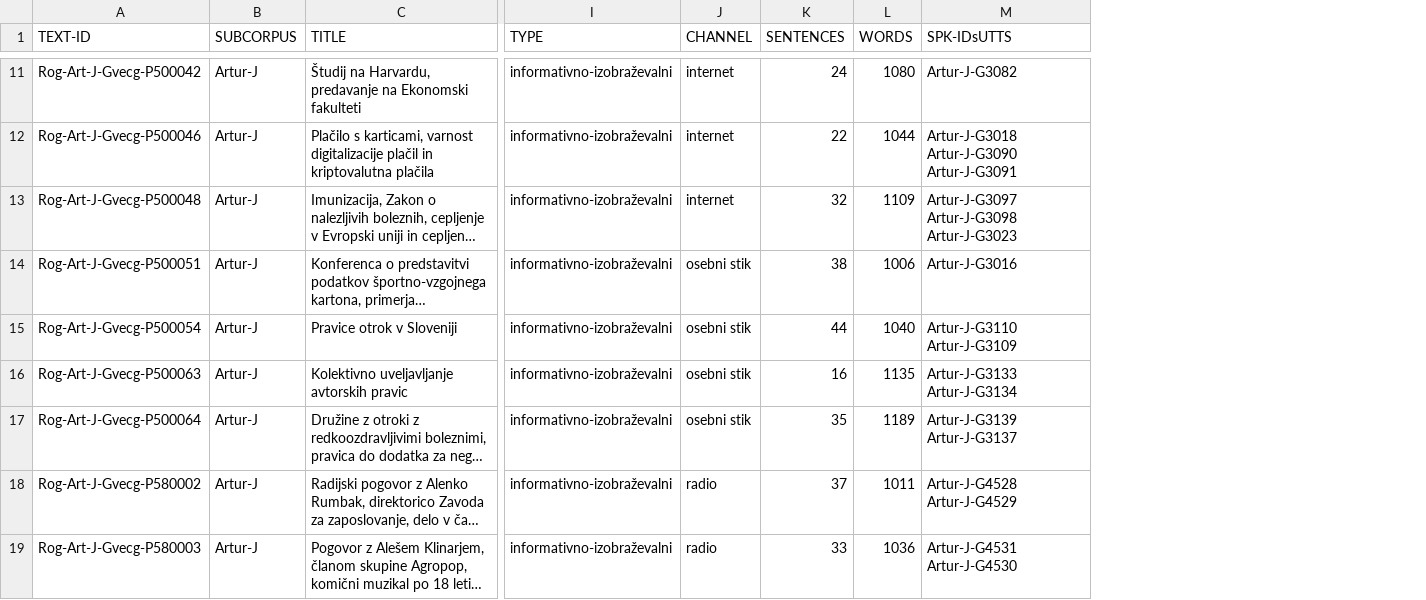
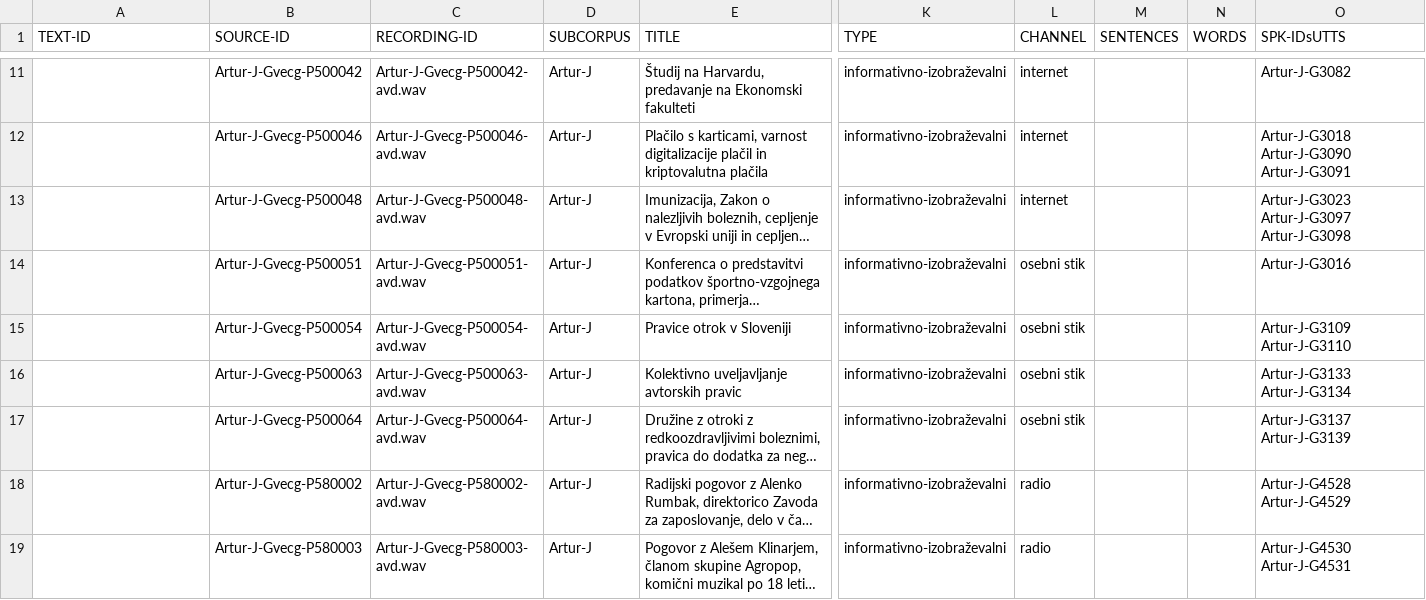
Before and after one commit to clarinsi/mezzanine_resources, a TSV file: ROG/ROG-Art/ROG-Art-speeches.tsv, drawn as a sheet; only a part is shown, gaps mark what is left out; long unchanged cells end in …; addresses are those after the commit; the diff covers the shown part only; the diff names each change by its address in the sheet, - before the commit and + after, or states it on an @@ line.

```diff
--- a/ROG/ROG-Art/ROG-Art-speeches.tsv
+++ b/ROG/ROG-Art/ROG-Art-speeches.tsv
+column B (SOURCE-ID), rows 11-19: Artur-J-Gvecg-P500042 | Artur-J-Gvecg-P500046 | Artur-J-Gvecg-P500048 | Artur-J-Gvecg-P500051 | Artur-J-Gvecg-P500054 | Artur-J-Gvecg-P500063 | Artur-J-Gvecg-P500064 | Artur-J-Gvecg-P580002 | Artur-J-Gvecg-P580003
+column C (RECORDING-ID), rows 11-19: Artur-J-Gvecg-P500042-avd.wav | Artur-J-Gvecg-P500046-avd.wav | Artur-J-Gvecg-P500048-avd.wav | Artur-J-Gvecg-P500051-avd.wav | Artur-J-Gvecg-P500054-avd.wav | Artur-J-Gvecg-P500063-avd.wav | Artur-J-Gvecg-P500064-avd.wav | Artur-J-Gvecg-P580002-avd.wav | Artur-J-Gvecg-P580003-avd.wav
-A11 (TEXT-ID): Rog-Art-J-Gvecg-P500042
+A11 (TEXT-ID): (empty)
-M11 (SENTENCES): 24
+M11 (SENTENCES): (empty)
-N11 (WORDS): 1080
+N11 (WORDS): (empty)
-A12 (TEXT-ID): Rog-Art-J-Gvecg-P500046
+A12 (TEXT-ID): (empty)
-M12 (SENTENCES): 22
+M12 (SENTENCES): (empty)
-N12 (WORDS): 1044
+N12 (WORDS): (empty)
-A13 (TEXT-ID): Rog-Art-J-Gvecg-P500048
+A13 (TEXT-ID): (empty)
-M13 (SENTENCES): 32
+M13 (SENTENCES): (empty)
-N13 (WORDS): 1109
+N13 (WORDS): (empty)
-O13 (SPK-IDsUTTS): Artur-J-G3097 Artur-J-G3098 Artur-J-G3023
+O13 (SPK-IDsUTTS): Artur-J-G3023 Artur-J-G3097 Artur-J-G3098
-A14 (TEXT-ID): Rog-Art-J-Gvecg-P500051
+A14 (TEXT-ID): (empty)
-M14 (SENTENCES): 38
+M14 (SENTENCES): (empty)
-N14 (WORDS): 1006
+N14 (WORDS): (empty)
-A15 (TEXT-ID): Rog-Art-J-Gvecg-P500054
+A15 (TEXT-ID): (empty)
-M15 (SENTENCES): 44
+M15 (SENTENCES): (empty)
-N15 (WORDS): 1040
+N15 (WORDS): (empty)
-O15 (SPK-IDsUTTS): Artur-J-G3110 Artur-J-G3109
+O15 (SPK-IDsUTTS): Artur-J-G3109 Artur-J-G3110
-A16 (TEXT-ID): Rog-Art-J-Gvecg-P500063
+A16 (TEXT-ID): (empty)
-M16 (SENTENCES): 16
+M16 (SENTENCES): (empty)
-N16 (WORDS): 1135
+N16 (WORDS): (empty)
-A17 (TEXT-ID): Rog-Art-J-Gvecg-P500064
+A17 (TEXT-ID): (empty)
-M17 (SENTENCES): 35
+M17 (SENTENCES): (empty)
-N17 (WORDS): 1189
+N17 (WORDS): (empty)
-O17 (SPK-IDsUTTS): Artur-J-G3139 Artur-J-G3137
+O17 (SPK-IDsUTTS): Artur-J-G3137 Artur-J-G3139
-A18 (TEXT-ID): Rog-Art-J-Gvecg-P580002
+A18 (TEXT-ID): (empty)
-M18 (SENTENCES): 37
+M18 (SENTENCES): (empty)
-N18 (WORDS): 1011
+N18 (WORDS): (empty)
-A19 (TEXT-ID): Rog-Art-J-Gvecg-P580003
+A19 (TEXT-ID): (empty)
-M19 (SENTENCES): 33
+M19 (SENTENCES): (empty)
-N19 (WORDS): 1036
+N19 (WORDS): (empty)
-O19 (SPK-IDsUTTS): Artur-J-G4531 Artur-J-G4530
+O19 (SPK-IDsUTTS): Artur-J-G4530 Artur-J-G4531
```
Also changed, not shown: 147 edited cells elsewhere in this file, 6 other files.
